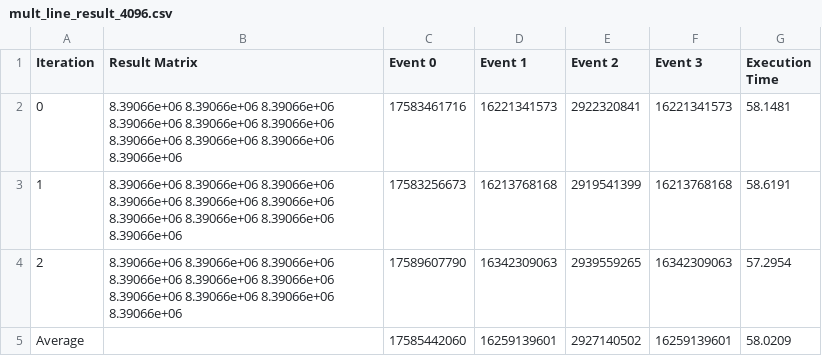
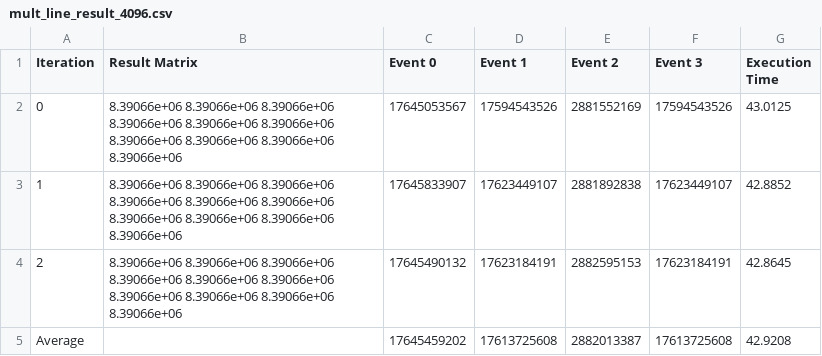
Before and after one commit to tomaspm98/CPD, a CSV file: assign1/doc/execution_data/mult_line/mult_line_result_4096.csv, drawn as a sheet.

```diff
--- a/assign1/doc/execution_data/mult_line/mult_line_result_4096.csv
+++ b/assign1/doc/execution_data/mult_line/mult_line_result_4096.csv
@@ -1,5 +1,5 @@
 Iteration;Result Matrix;Event 0;Event 1;Event 2;Event 3;Execution Time
-0;8.39066e+06 8.39066e+06 8.39066e+06 8.39066e+06 8.39066e+06 8.39066e+06 8.39066e+06 8.39066e+06 8.39066e+06 8.39066e+06 ;17583461716;16221341573;2922320841;16221341573;58.1481
-1;8.39066e+06 8.39066e+06 8.39066e+06 8.39066e+06 8.39066e+06 8.39066e+06 8.39066e+06 8.39066e+06 8.39066e+06 8.39066e+06 ;17583256673;16213768168;2919541399;16213768168;58.6191
-2;8.39066e+06 8.39066e+06 8.39066e+06 8.39066e+06 8.39066e+06 8.39066e+06 8.39066e+06 8.39066e+06 8.39066e+06 8.39066e+06 ;17589607790;16342309063;2939559265;16342309063;57.2954
-Average;;17585442060;16259139601;2927140502;16259139601;58.0209
+0;8.39066e+06 8.39066e+06 8.39066e+06 8.39066e+06 8.39066e+06 8.39066e+06 8.39066e+06 8.39066e+06 8.39066e+06 8.39066e+06 ;17645053567;17594543526;2881552169;17594543526;43.0125
+1;8.39066e+06 8.39066e+06 8.39066e+06 8.39066e+06 8.39066e+06 8.39066e+06 8.39066e+06 8.39066e+06 8.39066e+06 8.39066e+06 ;17645833907;17623449107;2881892838;17623449107;42.8852
+2;8.39066e+06 8.39066e+06 8.39066e+06 8.39066e+06 8.39066e+06 8.39066e+06 8.39066e+06 8.39066e+06 8.39066e+06 8.39066e+06 ;17645490132;17623184191;2882595153;17623184191;42.8645
+Average;;17645459202;17613725608;2882013387;17613725608;42.9208
```
Also changed, not shown: assign1/doc/execution_data/mult_line/mult_line_result_6144.csv, assign1/doc/execution_data/mult_line/mult_line_result_8192.csv, 1 other file.
